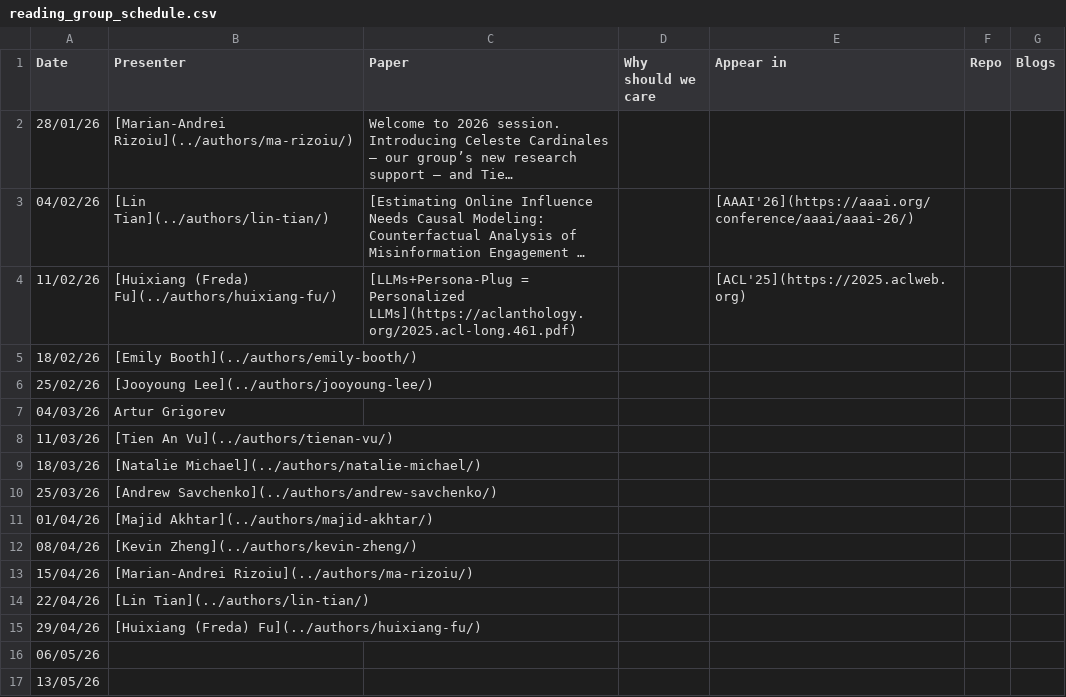
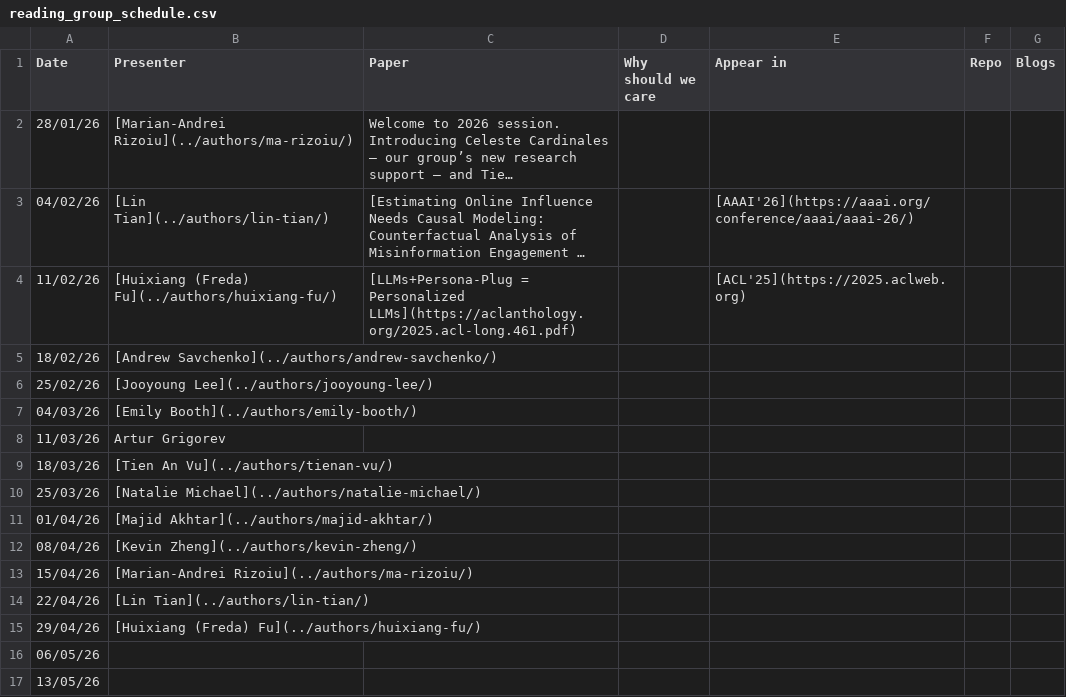
Before and after one commit to kyxzhe/behavioral-ds.github.io, a CSV file: assets/reading/reading_group_schedule.csv, drawn as a sheet; only a part is shown; long unchanged cells end in ….

Commit message:
Update 2026 reading roster for Andrew and presenter swaps

```diff
--- a/assets/reading/reading_group_schedule.csv
+++ b/assets/reading/reading_group_schedule.csv
@@ -4,8 +4,8 @@ Date,Presenter,Paper,Why should we care,Appear in,Repo,Blogs
 11/02/26,[Huixiang (Freda) Fu](../authors/huixiang-fu/),[LLMs+Persona-Plug = Personalized LLMs](https://aclanthology.org/2025.acl-long.461.pdf),,[ACL'25](https://2025.aclweb.org),,
-18/02/26,[Emily Booth](../authors/emily-booth/),,,,,
+18/02/26,[Andrew Savchenko](../authors/andrew-savchenko/),,,,,
 25/02/26,[Jooyoung Lee](../authors/jooyoung-lee/),,,,,
-04/03/26,Artur Grigorev,,,,,
-11/03/26,[Tien An Vu](../authors/tienan-vu/),,,,,
-18/03/26,[Natalie Michael](../authors/natalie-michael/),,,,,
-25/03/26,[Andrew Savchenko](../authors/andrew-savchenko/),,,,,
+04/03/26,[Emily Booth](../authors/emily-booth/),,,,,
+11/03/26,Artur Grigorev,,,,,
+18/03/26,[Tien An Vu](../authors/tienan-vu/),,,,,
+25/03/26,[Natalie Michael](../authors/natalie-michael/),,,,,
 01/04/26,[Majid Akhtar](../authors/majid-akhtar/),,,,,
```
